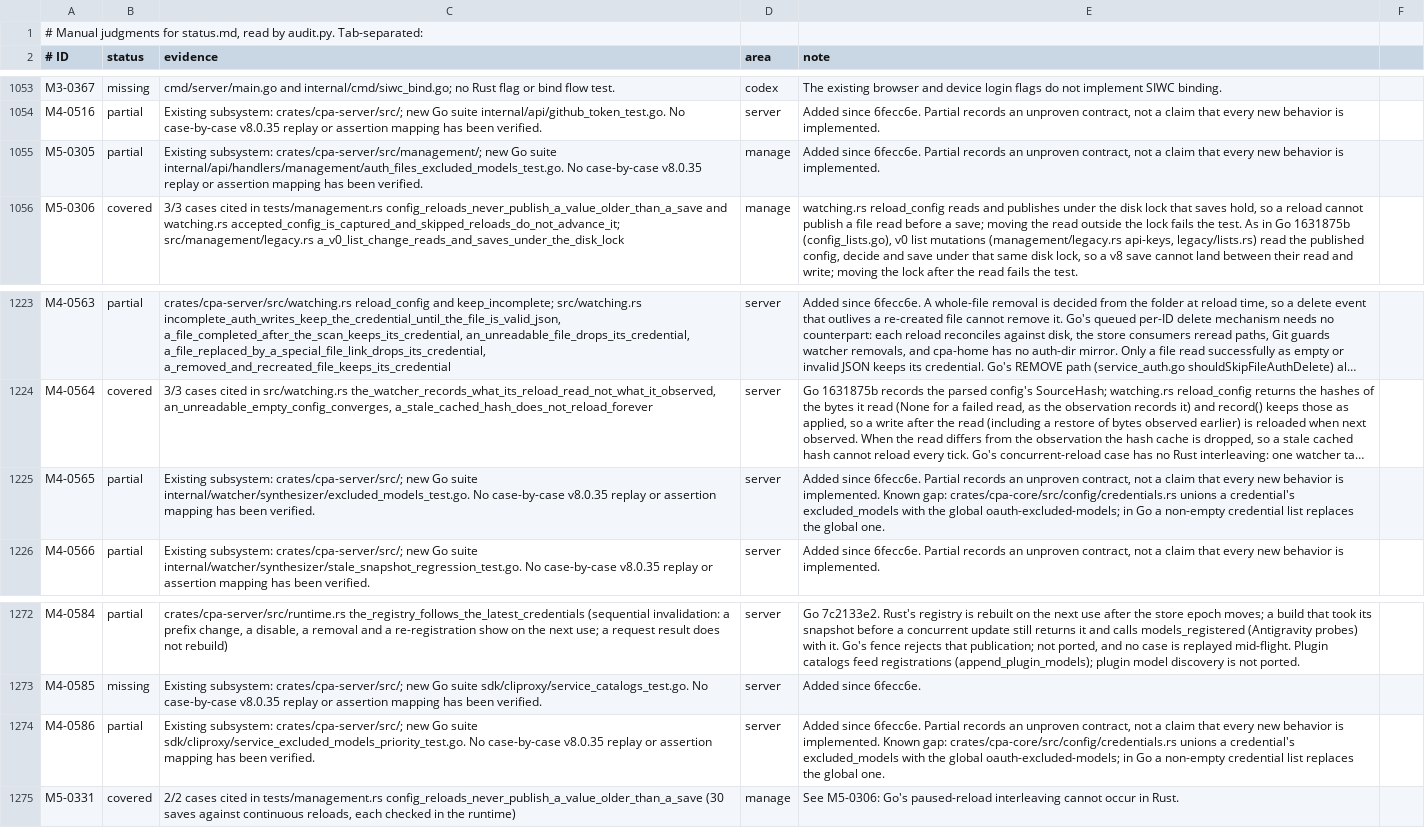
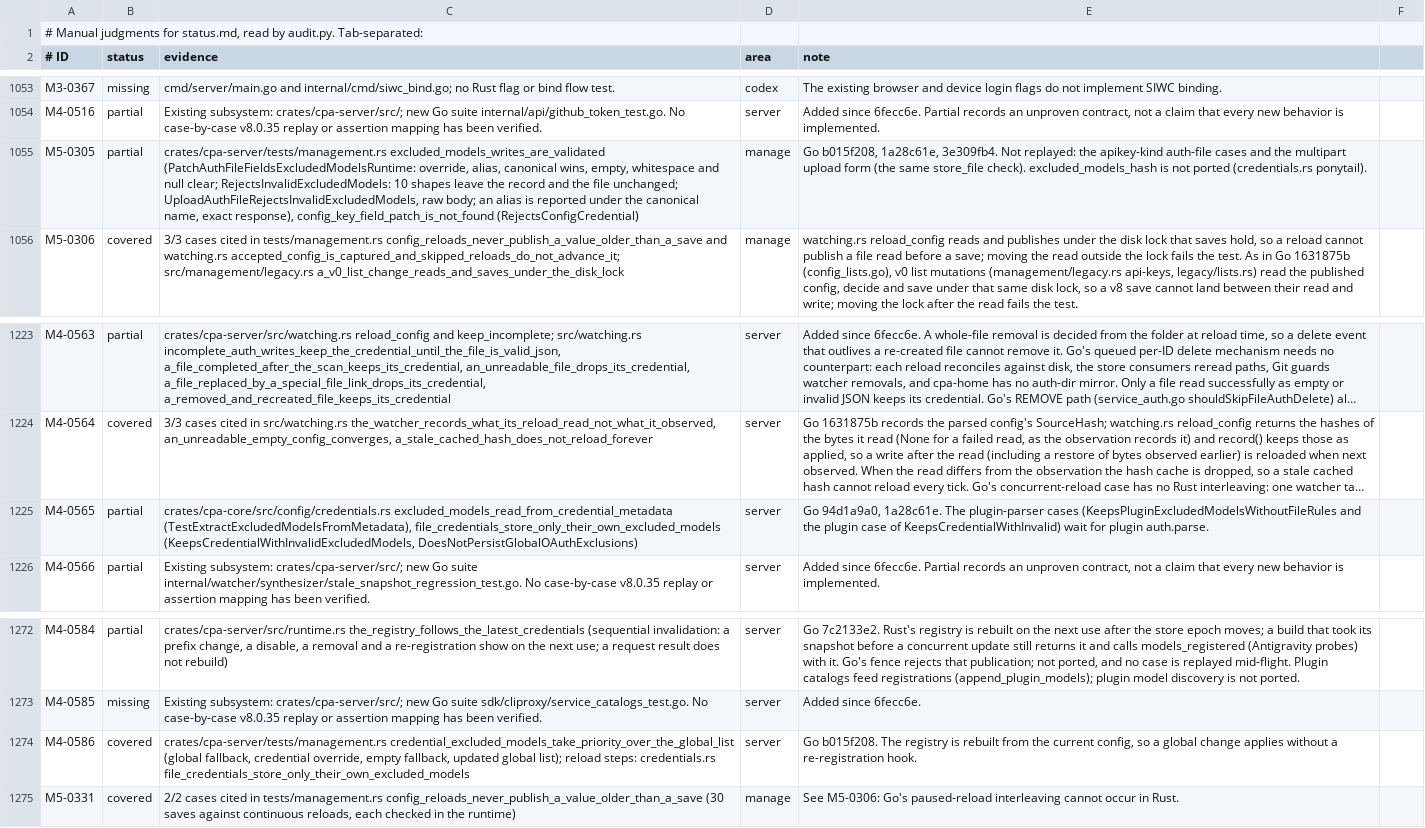
Before and after one commit to DarkEden-coding/sub-api-proxy, a TSV file: docs/parity-audit/manual.tsv, drawn as a sheet; only a part is shown, gaps mark what is left out; long unchanged cells end in …; the diff names each change by its address in the sheet, - before the commit and + after, or states it on an @@ line.

Commit message:
Credential excluded models: own rules only, tolerant load, validated writes (Go b015f208, 94d1a9a0, 1a28c61e) (#107)
* Credential excluded models: own rules only, tolerant load, validated writes (Go b015f208, 94d1a9a0, 1a28c61e)

A file credential's excluded_models attribute holds only its own rules; the
global oauth.excluded-models apply when the registry is built and the
credential has none. Invalid rules no longer drop a credential on load.
Uploads with invalid rules, invalid JSON or an invalid weight answer 400.
The fields patch takes excluded_models only as a string array or null and
answers 404 for a config credential (Go 3e309fb4, d69962e4).

Amp-Thread-ID: https://ampcode.com/threads/T-01a15a6b-dbe7-72db-ac65-6b896ff6e21e
Co-authored-by: Amp <amp@ampcode.com>

* Regenerate the parity audit

Amp-Thread-ID: https://ampcode.com/threads/T-01a15a6b-dbe7-72db-ac65-6b896ff6e21e
Co-authored-by: Amp <amp@ampcode.com>

* Upload: canonicalize the excluded-models alias before validating it

Go runs NormalizeCredentialMetadata before ExtractExcludedModelsFromMetadata,
so the error names excluded_models.

Amp-Thread-ID: https://ampcode.com/threads/T-01a15a6b-dbe7-72db-ac65-6b896ff6e21e
Co-authored-by: Amp <amp@ampcode.com>

* Regenerate the parity audit

Amp-Thread-ID: https://ampcode.com/threads/T-01a15a6b-dbe7-72db-ac65-6b896ff6e21e
Co-authored-by: Amp <amp@ampcode.com>

---------

Co-authored-by: Amp <amp@ampcode.com>

```diff
--- a/docs/parity-audit/manual.tsv
+++ b/docs/parity-audit/manual.tsv
-C1055 (evidence): Existing subsystem: crates/cpa-server/src/management/; new Go suite internal/api/handlers/management/auth_files_excluded_models_test.go. No case-by-case v8.0.35 replay or assertion mapping has been verified.
+C1055 (evidence): crates/cpa-server/tests/management.rs excluded_models_writes_are_validated (PatchAuthFileFieldsExcludedModelsRuntime: override, alias, canonical wins, empty, whitespace and null clear; RejectsInvalidExcludedModels: 10 shapes leave the record and the file unchanged; UploadAuthFileRejectsInvalidExcludedModels, raw body; an alias is reported under the canonical name, exact response), config_key_field_patch_is_not_found (RejectsConfigCredential)
-E1055 (note): Added since 6fecc6e. Partial records an unproven contract, not a claim that every new behavior is implemented.
+E1055 (note): Go b015f208, 1a28c61e, 3e309fb4. Not replayed: the apikey-kind auth-file cases and the multipart upload form (the same store_file check). excluded_models_hash is not ported (credentials.rs ponytail).
-C1225 (evidence): Existing subsystem: crates/cpa-server/src/; new Go suite internal/watcher/synthesizer/excluded_models_test.go. No case-by-case v8.0.35 replay or assertion mapping has been verified.
+C1225 (evidence): crates/cpa-core/src/config/credentials.rs excluded_models_read_from_credential_metadata (TestExtractExcludedModelsFromMetadata), file_credentials_store_only_their_own_excluded_models (KeepsCredentialWithInvalidExcludedModels, DoesNotPersistGlobalOAuthExclusions)
-E1225 (note): Added since 6fecc6e. Partial records an unproven contract, not a claim that every new behavior is implemented. Known gap: crates/cpa-core/src/config/credentials.rs unions a credential's excluded_models with the global oauth-excluded-models; in Go a non-empty credential list replaces the global one.
+E1225 (note): Go 94d1a9a0, 1a28c61e. The plugin-parser cases (KeepsPluginExcludedModelsWithoutFileRules and the plugin case of KeepsCredentialWithInvalid) wait for plugin auth.parse.
-B1274 (status): partial
+B1274 (status): covered
-C1274 (evidence): Existing subsystem: crates/cpa-server/src/; new Go suite sdk/cliproxy/service_excluded_models_priority_test.go. No case-by-case v8.0.35 replay or assertion mapping has been verified.
+C1274 (evidence): crates/cpa-server/tests/management.rs credential_excluded_models_take_priority_over_the_global_list (global fallback, credential override, empty fallback, updated global list); reload steps: credentials.rs file_credentials_store_only_their_own_excluded_models
-E1274 (note): Added since 6fecc6e. Partial records an unproven contract, not a claim that every new behavior is implemented. Known gap: crates/cpa-core/src/config/credentials.rs unions a credential's excluded_models with the global oauth-excluded-models; in Go a non-empty credential list replaces the global one.
+E1274 (note): Go b015f208. The registry is rebuilt from the current config, so a global change applies without a re-registration hook.
```
Also changed, not shown: 8 other files.
